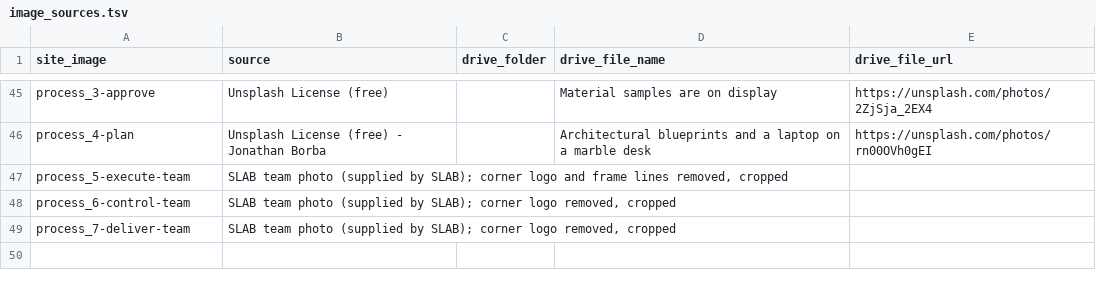
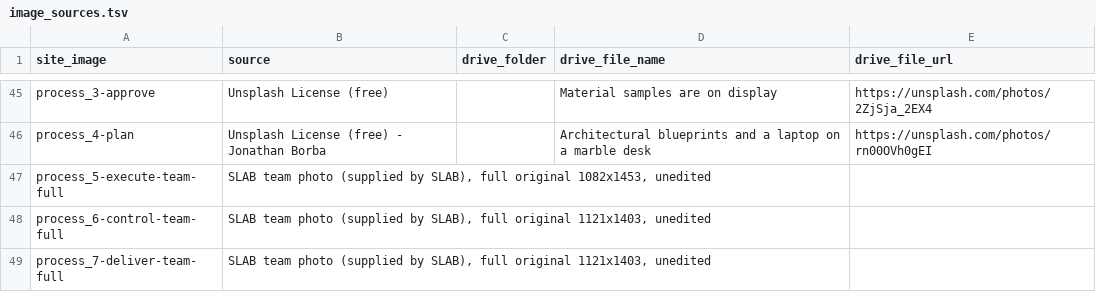
Before and after one commit to Hayat-oak/slab-contracting-website, a TSV file: references/image_sources.tsv, drawn as a sheet; only a part is shown, gaps mark what is left out; removed rows and columns are numbered as before the commit, all else as after; the diff names each change by its address in the sheet, - before the commit and + after, or states it on an @@ line.

```diff
--- a/references/image_sources.tsv
+++ b/references/image_sources.tsv
-row 47: process_5-execute-team | SLAB team photo (supplied by SLAB); corner logo and frame lines removed, cropped
-row 48: process_6-control-team | SLAB team photo (supplied by SLAB); corner logo removed, cropped
-row 49: process_7-deliver-team | SLAB team photo (supplied by SLAB); corner logo removed, cropped
+row 47: process_5-execute-team-full | SLAB team photo (supplied by SLAB), full original 1082x1453, unedited
+row 48: process_6-control-team-full | SLAB team photo (supplied by SLAB), full original 1121x1403, unedited
+row 49: process_7-deliver-team-full | SLAB team photo (supplied by SLAB), full original 1121x1403, unedited
```
Also changed, not shown: 8 other files.
